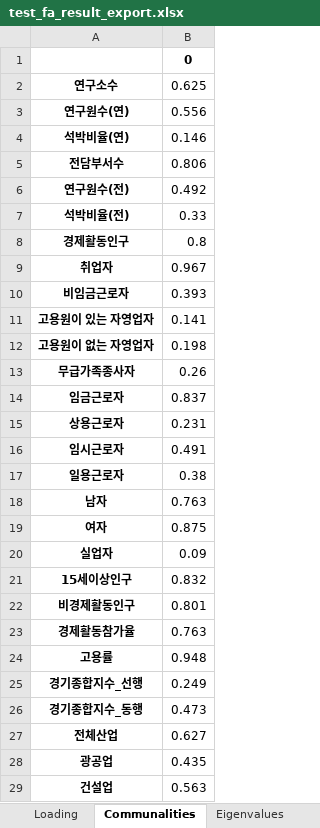
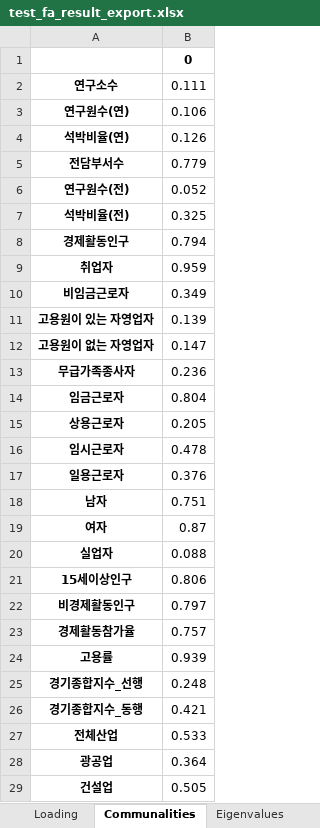
Before and after one commit to hugwolf77/SCAS, an Excel workbook: test_fa_result_export.xlsx, sheet Communalities, drawn as a sheet; only a part is shown; values as stored, in another font and other column widths than the file's, no borders; the diff covers the shown part only; the diff names each change by its address in the sheet, - before the commit and + after, or states it on an @@ line.

```diff
--- a/test_fa_result_export.xlsx (sheet Communalities)
+++ b/test_fa_result_export.xlsx (sheet Communalities)
-B2: 0.625
+B2: 0.111
-B3: 0.556
+B3: 0.106
-B4: 0.146
+B4: 0.126
-B5: 0.806
+B5: 0.779
-B6: 0.492
+B6: 0.052
-B7: 0.33
+B7: 0.325
-B8: 0.8
+B8: 0.794
-B9: 0.967
+B9: 0.959
-B10: 0.393
+B10: 0.349
-B11: 0.141
+B11: 0.139
-B12: 0.198
+B12: 0.147
-B13: 0.26
+B13: 0.236
-B14: 0.837
+B14: 0.804
-B15: 0.231
+B15: 0.205
-B16: 0.491
+B16: 0.478
-B17: 0.38
+B17: 0.376
-B18: 0.763
+B18: 0.751
-B19: 0.875
+B19: 0.87
-B20: 0.09
+B20: 0.088
-B21: 0.832
+B21: 0.806
-B22: 0.801
+B22: 0.797
-B23: 0.763
+B23: 0.757
-B24: 0.948
+B24: 0.939
-B25: 0.249
+B25: 0.248
-B26: 0.473
+B26: 0.421
-B27: 0.627
+B27: 0.533
-B28: 0.435
+B28: 0.364
-B29: 0.563
+B29: 0.505
```
Also changed, not shown: 18 edited cells elsewhere in this sheet, sheet Loading, sheet Eigenvalues, sheet Uniquenesses, sheet Factor_variance, 7 other files.
